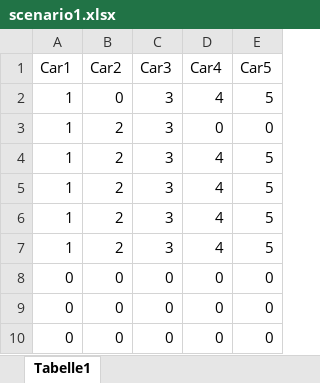
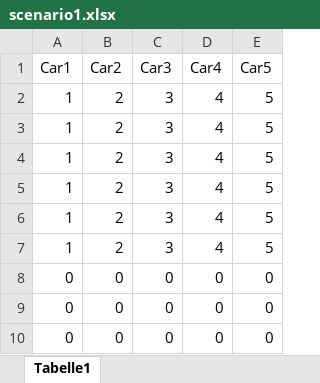
Before and after one commit to garagonc/stochastic-simulator-paper, an Excel workbook: src/scenarios/scenario1.xlsx, sheet Tabelle1, drawn as a sheet; only a part is shown; values as stored, in another font and other column widths than the file's, no borders; the diff names each change by its address in the sheet, - before the commit and + after, or states it on an @@ line.

```diff
--- a/src/scenarios/scenario1.xlsx (sheet Tabelle1)
+++ b/src/scenarios/scenario1.xlsx (sheet Tabelle1)
-B2 (Car2): 0
+B2 (Car2): 2
-D3 (Car4): 0
+D3 (Car4): 4
-E3 (Car5): 0
+E3 (Car5): 5
```
Also changed, not shown: 5 other files.
